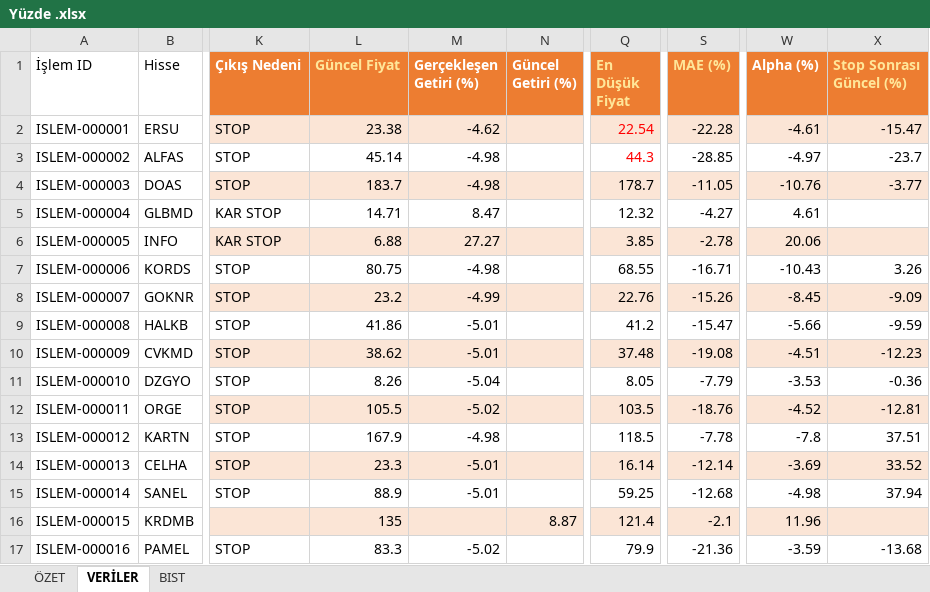
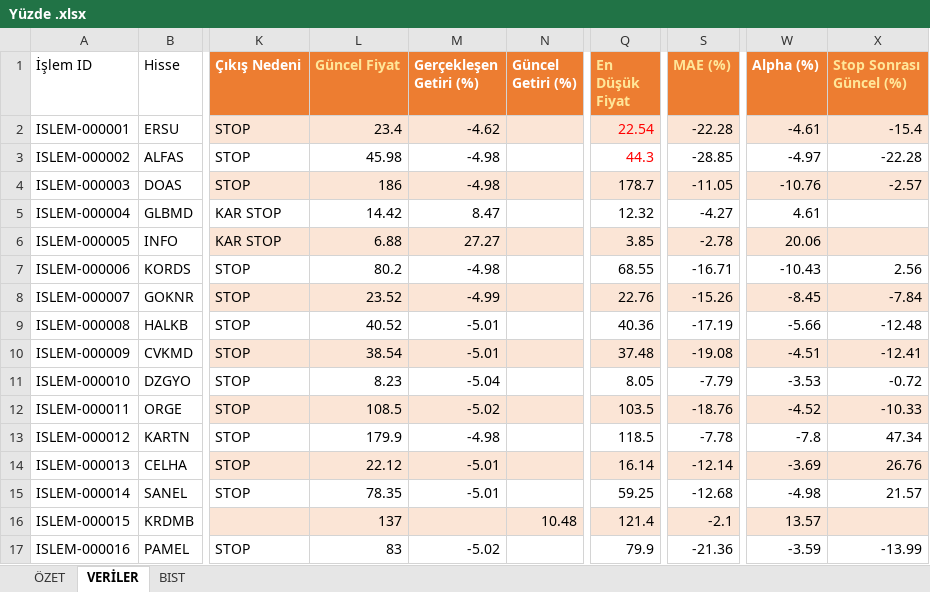
Before and after one commit to erensvncc9523-droid/analiz_daily, an Excel workbook: Yüzde .xlsx, sheet VERİLER, drawn as a sheet; only a part is shown, gaps mark what is left out; values as stored, in another font and other column widths than the file's, no borders; table styles not drawn; the diff covers the shown part only; the diff names each change by its address in the sheet, - before the commit and + after, or states it on an @@ line.

```diff
--- a/Yüzde .xlsx (sheet VERİLER)
+++ b/Yüzde .xlsx (sheet VERİLER)
-L2 (Güncel Fiyat): 23.38
+L2 (Güncel Fiyat): 23.4
-X2 (Stop Sonrası Güncel (%)): -15.47
+X2 (Stop Sonrası Güncel (%)): -15.4
-L3 (Güncel Fiyat): 45.14
+L3 (Güncel Fiyat): 45.98
-X3 (Stop Sonrası Güncel (%)): -23.7
+X3 (Stop Sonrası Güncel (%)): -22.28
-L4 (Güncel Fiyat): 183.7
+L4 (Güncel Fiyat): 186
-X4 (Stop Sonrası Güncel (%)): -3.77
+X4 (Stop Sonrası Güncel (%)): -2.57
-L5 (Güncel Fiyat): 14.71
+L5 (Güncel Fiyat): 14.42
-L7 (Güncel Fiyat): 80.75
+L7 (Güncel Fiyat): 80.2
-X7 (Stop Sonrası Güncel (%)): 3.26
+X7 (Stop Sonrası Güncel (%)): 2.56
-L8 (Güncel Fiyat): 23.2
+L8 (Güncel Fiyat): 23.52
-X8 (Stop Sonrası Güncel (%)): -9.09
+X8 (Stop Sonrası Güncel (%)): -7.84
-L9 (Güncel Fiyat): 41.86
+L9 (Güncel Fiyat): 40.52
-Q9 (En Düşük Fiyat): 41.2
+Q9 (En Düşük Fiyat): 40.36
-S9 (MAE (%)): -15.47
+S9 (MAE (%)): -17.19
-X9 (Stop Sonrası Güncel (%)): -9.59
+X9 (Stop Sonrası Güncel (%)): -12.48
-L10 (Güncel Fiyat): 38.62
+L10 (Güncel Fiyat): 38.54
-X10 (Stop Sonrası Güncel (%)): -12.23
+X10 (Stop Sonrası Güncel (%)): -12.41
-L11 (Güncel Fiyat): 8.26
+L11 (Güncel Fiyat): 8.23
-X11 (Stop Sonrası Güncel (%)): -0.36
+X11 (Stop Sonrası Güncel (%)): -0.72
-L12 (Güncel Fiyat): 105.5
+L12 (Güncel Fiyat): 108.5
-X12 (Stop Sonrası Güncel (%)): -12.81
+X12 (Stop Sonrası Güncel (%)): -10.33
-L13 (Güncel Fiyat): 167.9
+L13 (Güncel Fiyat): 179.9
-X13 (Stop Sonrası Güncel (%)): 37.51
+X13 (Stop Sonrası Güncel (%)): 47.34
-L14 (Güncel Fiyat): 23.3
+L14 (Güncel Fiyat): 22.12
-X14 (Stop Sonrası Güncel (%)): 33.52
+X14 (Stop Sonrası Güncel (%)): 26.76
-L15 (Güncel Fiyat): 88.9
+L15 (Güncel Fiyat): 78.35
-X15 (Stop Sonrası Güncel (%)): 37.94
+X15 (Stop Sonrası Güncel (%)): 21.57
-L16 (Güncel Fiyat): 135
+L16 (Güncel Fiyat): 137
-N16 (Güncel Getiri (%)): 8.87
+N16 (Güncel Getiri (%)): 10.48
-W16 (Alpha (%)): 11.96
+W16 (Alpha (%)): 13.57
-L17 (Güncel Fiyat): 83.3
+L17 (Güncel Fiyat): 83
-X17 (Stop Sonrası Güncel (%)): -13.68
+X17 (Stop Sonrası Güncel (%)): -13.99
```
Also changed, not shown: 1 added row and 72 edited cells elsewhere in this sheet, sheet ÖZET.
